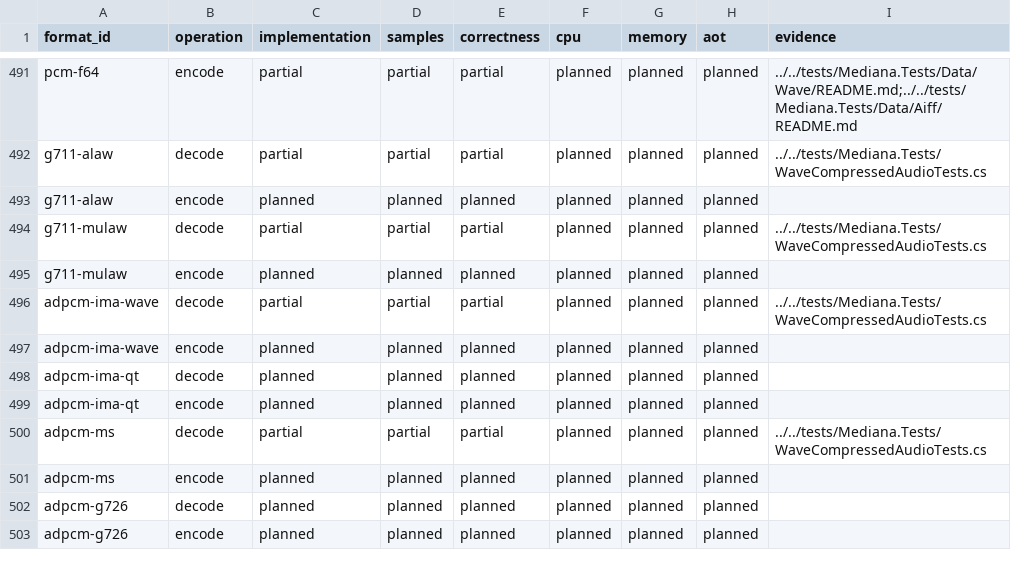
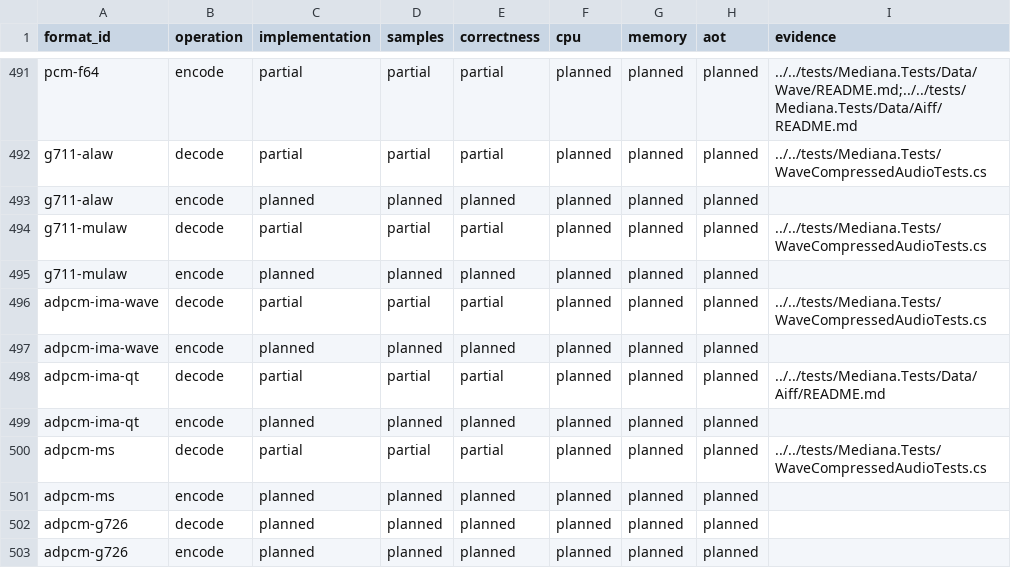
Before and after one commit to bvdcode/Mediana, a CSV file: docs/formats/checks.csv, drawn as a sheet; only a part is shown, gaps mark what is left out.

Commit message:
Decode Apple IMA4 in AIFF-C

```diff
--- a/docs/formats/checks.csv
+++ b/docs/formats/checks.csv
@@ -497,3 +497,3 @@ adpcm-ima-wave,decode,partial,partial,partial,planned,planned,planned,../../test
 adpcm-ima-wave,encode,planned,planned,planned,planned,planned,planned,
-adpcm-ima-qt,decode,planned,planned,planned,planned,planned,planned,
+adpcm-ima-qt,decode,partial,partial,partial,planned,planned,planned,../../tests/Mediana.Tests/Data/Aiff/README.md
 adpcm-ima-qt,encode,planned,planned,planned,planned,planned,planned,
```
Also changed, not shown: 18 other files.
